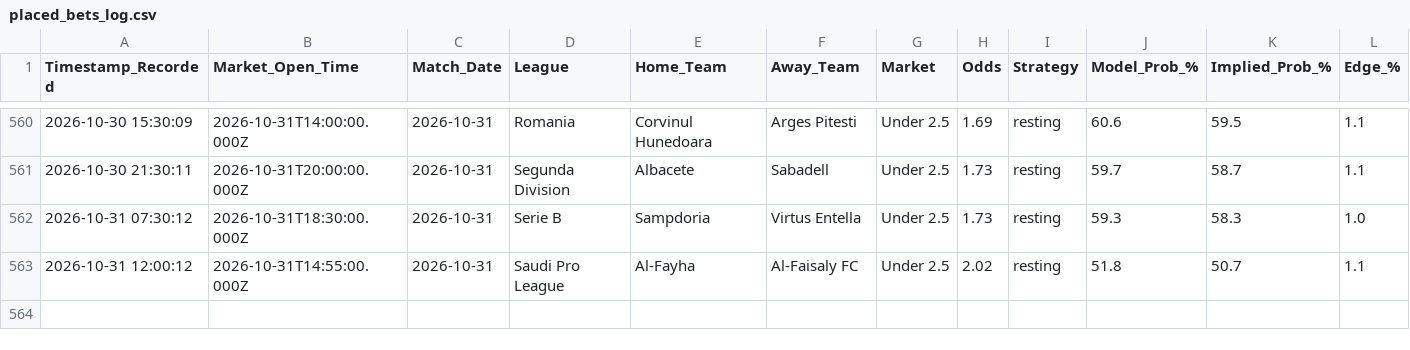
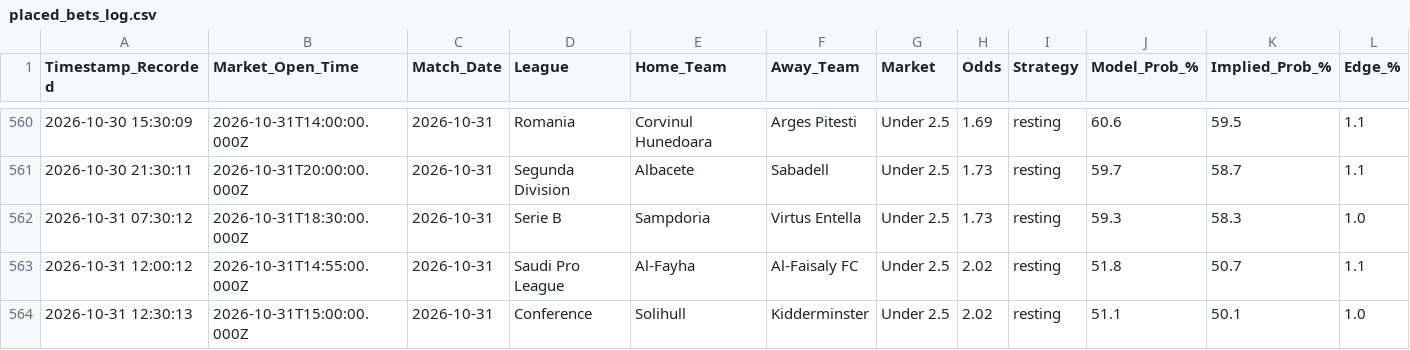
Before and after one commit to gavincruise-code/football-betting-edge, a CSV file: placed_bets_log.csv, drawn as a sheet; only a part is shown, gaps mark what is left out; rows hold the shown columns only; the diff names each change by its address in the sheet, - before the commit and + after, or states it on an @@ line.

Commit message:
Auto-sync bet log

```diff
--- a/placed_bets_log.csv
+++ b/placed_bets_log.csv
+row 564: 2026-10-31 12:30:13 | 2026-10-31T15:00:00.000Z | 2026-10-31 | Conference | Solihull | Kidderminster | Under 2.5 | 2.02 | resting | 51.1 | 50.1 | 1.0
```
